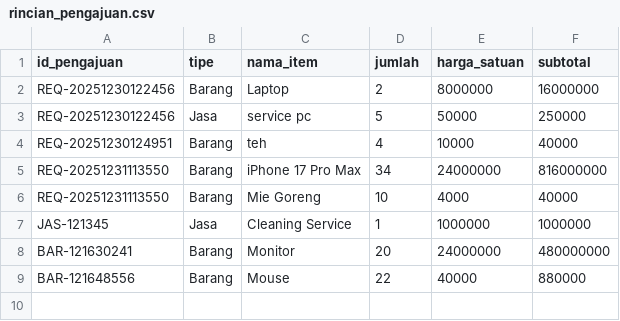
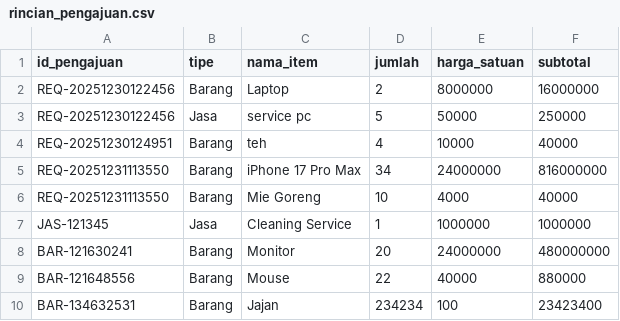
Before and after one commit to raphreezal/fundgate-app, a CSV file: data/rincian_pengajuan.csv, drawn as a sheet; the diff names each change by its address in the sheet, - before the commit and + after, or states it on an @@ line.

Commit message:
fix: update limit_pengajuan value and add new rincian_pengajuan entry

```diff
--- a/data/rincian_pengajuan.csv
+++ b/data/rincian_pengajuan.csv
+row 10: BAR-134632531 | Barang | Jajan | 234234 | 100 | 23423400
```
Also changed, not shown: data/pengajuan.csv, 1 other file.
